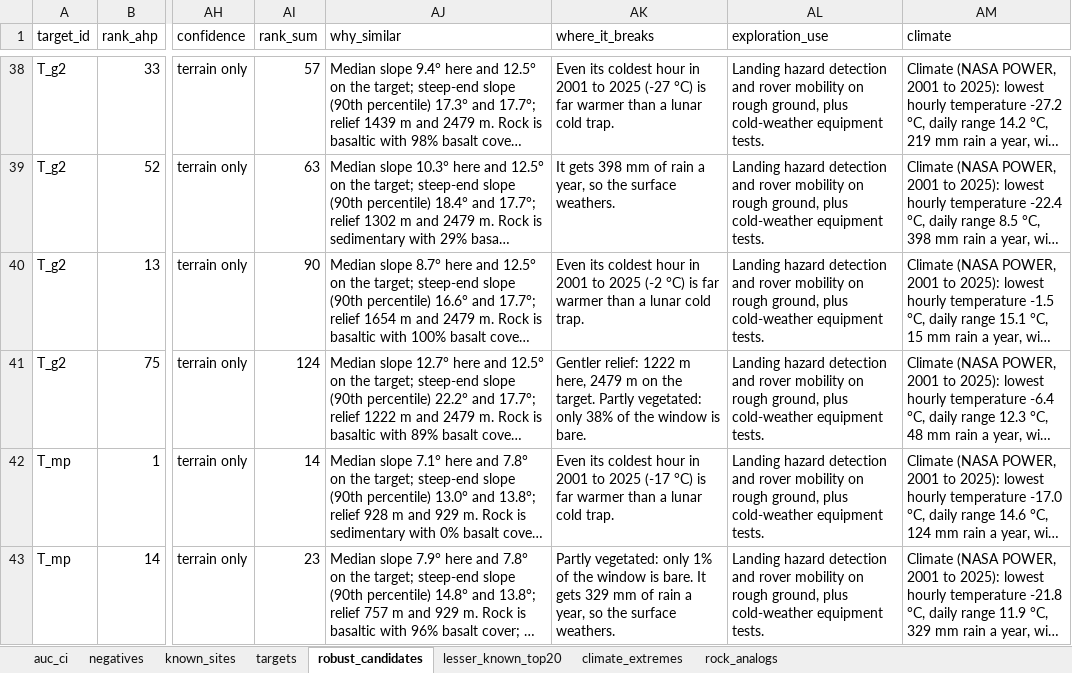
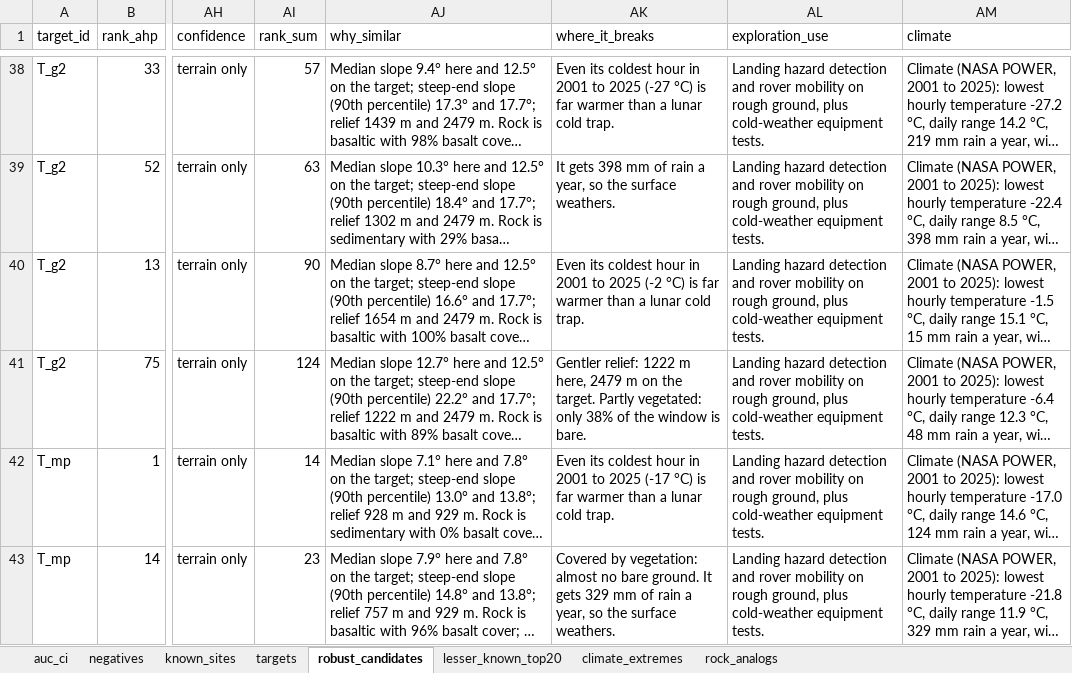
Before and after one commit to shoemaker-spaceapps/shoemaker-spaceapps.github.io, an Excel workbook: results/results.xlsx, sheet robust_candidates, drawn as a sheet; only a part is shown, gaps mark what is left out; long unchanged cells end in …; values as stored, in another font and other column widths than the file's, no borders; the diff covers the shown part only; the diff names each change by its address in the sheet, - before the commit and + after, or states it on an @@ line.

Commit message:
Consistency pass: rank wording, rank denominators, chart axis titles, submission texts
Demo captions give the real ranks of the top mare candidate, ranks are out of
the 22,030 windows with a score, Plotly axis titles render, the project page
describes the surface switch, and the ice rule text matches the code.

```diff
--- a/results/results.xlsx (sheet robust_candidates)
+++ b/results/results.xlsx (sheet robust_candidates)
-AK43 (where_it_breaks): Partly vegetated: only 1% of the window is bare. It gets…
+AK43 (where_it_breaks): Covered by vegetation: almost no bare ground. It gets…
```
Also changed, not shown: 3 edited cells elsewhere in this sheet, 24 other files.
